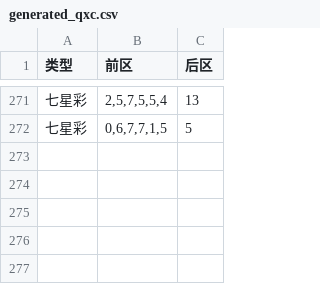
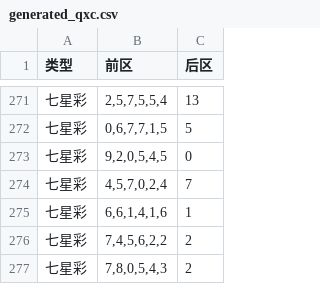
Before and after one commit to hc353167950/new_project, a CSV file: message/data/generated_qxc.csv, drawn as a sheet; only a part is shown, gaps mark what is left out.

```diff
--- a/message/data/generated_qxc.csv
+++ b/message/data/generated_qxc.csv
@@ -272 +272,6 @@
 七星彩,"0,6,7,7,1,5",5
+七星彩,"9,2,0,5,4,5",0
+七星彩,"4,5,7,0,2,4",7
+七星彩,"6,6,1,4,1,6",1
+七星彩,"7,4,5,6,2,2",2
+七星彩,"7,8,0,5,4,3",2
```
